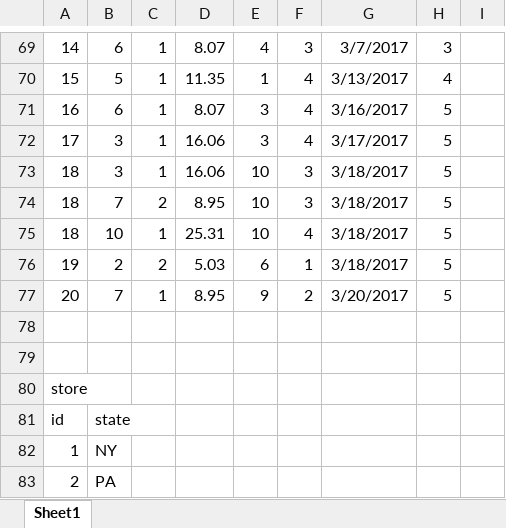
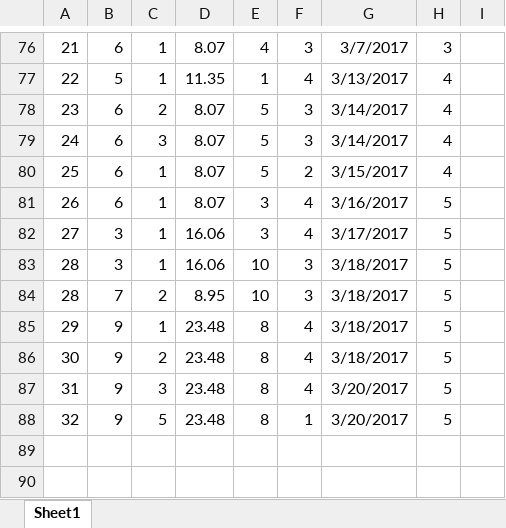
Before and after one commit to chensong5225/Advanced-Database-Project, an Excel workbook: Database(data).xlsx, sheet Sheet1, drawn as a sheet; only a part is shown, gaps mark what is left out; the shorter side is filled out with more unchanged rows; values as stored, in another font and other column widths than the file's, no borders; removed rows and columns are numbered as before the commit, all else as after; the diff covers the shown part only; the diff names each change by its address in the sheet, - before the commit and + after, or states it on an @@ line.

```diff
--- a/Database(data).xlsx (sheet Sheet1)
+++ b/Database(data).xlsx (sheet Sheet1)
-A76: 14
+A76: 21
-A77: 15
+A77: 22
+row 78: 23 | 6 | 2 | 8.07 | 5 | 3 | 3/14/2017 | 4
+row 79: 24 | 6 | 3 | 8.07 | 5 | 3 | 3/14/2017 | 4
+row 80: 25 | 6 | 1 | 8.07 | 5 | 2 | 3/15/2017 | 4
-A81: 16
+A81: 26
-A82: 17
+A82: 27
-A83:A84: 18
+A83:A84: 28
-A85: 18
+A85: 29
-B85: 10
+B85: 9
-D85: 25.31
+D85: 23.48
-E85: 10
+E85: 8
-row 76: 19 | 2 | 2 | 5.03 | 6 | 1 | 3/18/2017 | 5
-row 77: 20 | 7 | 1 | 8.95 | 9 | 2 | 3/20/2017 | 5
+row 86: 30 | 9 | 2 | 23.48 | 8 | 4 | 3/18/2017 | 5
+row 87: 31 | 9 | 3 | 23.48 | 8 | 4 | 3/20/2017 | 5
+row 88: 32 | 9 | 5 | 23.48 | 8 | 1 | 3/20/2017 | 5
```
Also changed, not shown: 8 added rows, 1 removed row and 20 edited cells elsewhere in this sheet, 1 other file.
